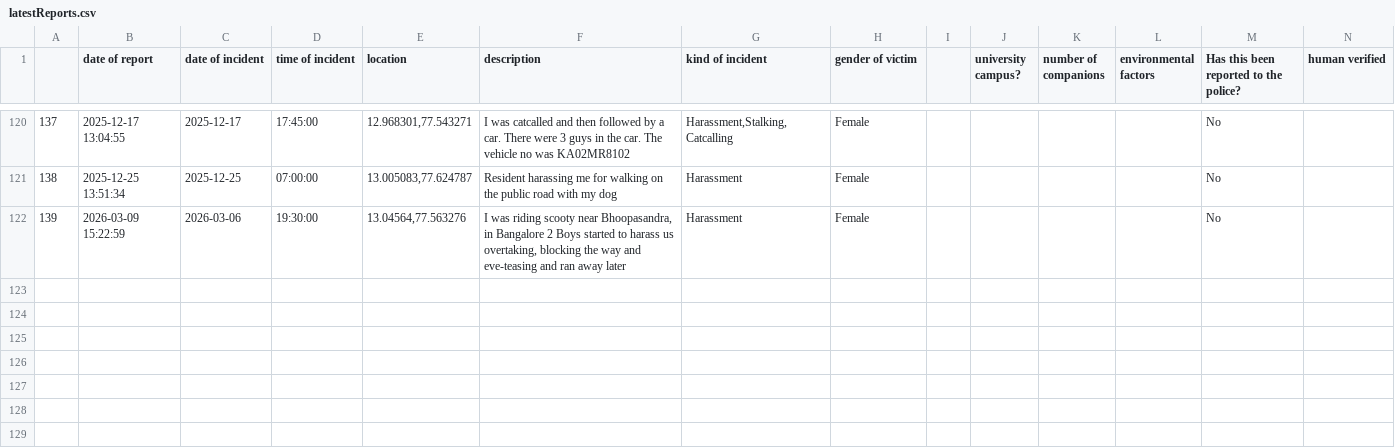
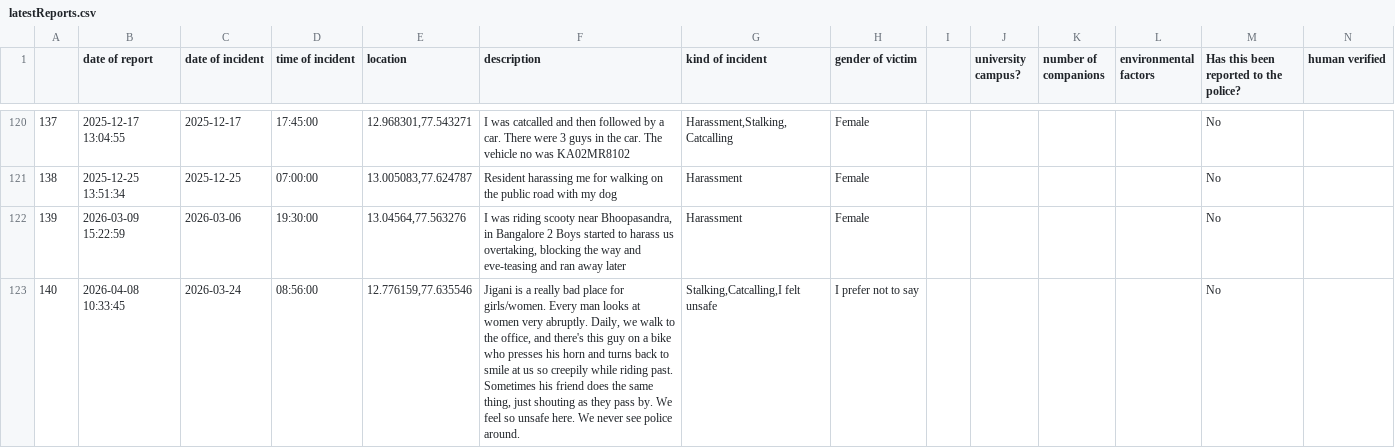
Before and after one commit to Safe-Yelli/Safe-Yelli, a CSV file: resources/assets/latestReports.csv, drawn as a sheet; only a part is shown, gaps mark what is left out; the diff names each change by its address in the sheet, - before the commit and + after, or states it on an @@ line.

```diff
--- a/resources/assets/latestReports.csv
+++ b/resources/assets/latestReports.csv
+row 123: 140 | 2026-04-08 10:33:45 | 2026-03-24 | 08:56:00 | 12.776159,77.635546 | Jigani is a really bad place for girls/women. Every man looks at women very abruptly. Daily, we walk to the office, and there's this guy on a bike who presses his horn and turns back to smile at us so creepily while riding past. Sometimes his friend does the same thing, just shouting as they pass by. We feel so unsafe here. We never see police around. | Stalking,Catcalling,I felt unsafe | I prefer not to say |  |  |  |  | No
```
